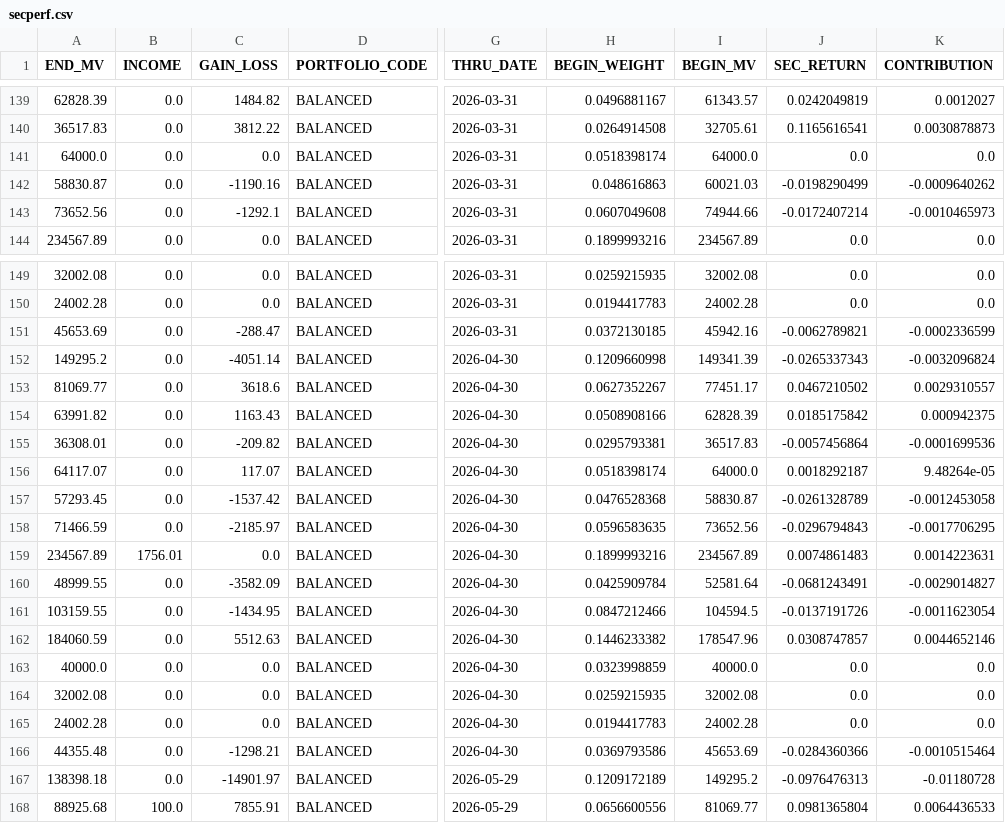
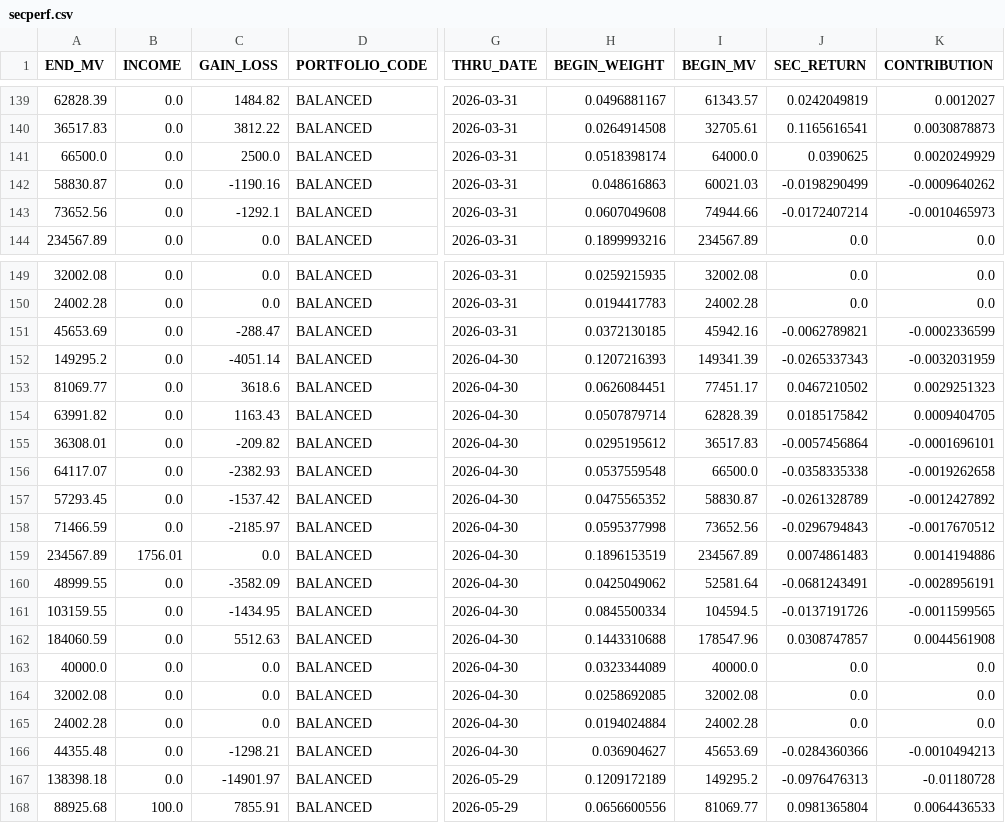
Before and after one commit to JohnDReynolds/portfolio-performance-analytics, a CSV file: ppar/demos/data/axys/axys_full_spec_b/secperf.csv, drawn as a sheet; only a part is shown, gaps mark what is left out; the diff names each change by its address in the sheet, - before the commit and + after, or states it on an @@ line.

```diff
--- a/ppar/demos/data/axys/axys_full_spec_b/secperf.csv
+++ b/ppar/demos/data/axys/axys_full_spec_b/secperf.csv
-A141 (END_MV): 64000.0
+A141 (END_MV): 66500.0
-C141 (GAIN_LOSS): 0.0
+C141 (GAIN_LOSS): 2500.0
-J141 (SEC_RETURN): 0.0
+J141 (SEC_RETURN): 0.0390625
-K141 (CONTRIBUTION): 0.0
+K141 (CONTRIBUTION): 0.0020249929
-H152 (BEGIN_WEIGHT): 0.1209660998
+H152 (BEGIN_WEIGHT): 0.1207216393
-K152 (CONTRIBUTION): -0.0032096824
+K152 (CONTRIBUTION): -0.0032031959
-H153 (BEGIN_WEIGHT): 0.0627352267
+H153 (BEGIN_WEIGHT): 0.0626084451
-K153 (CONTRIBUTION): 0.0029310557
+K153 (CONTRIBUTION): 0.0029251323
-H154 (BEGIN_WEIGHT): 0.0508908166
+H154 (BEGIN_WEIGHT): 0.0507879714
-K154 (CONTRIBUTION): 0.000942375
+K154 (CONTRIBUTION): 0.0009404705
-H155 (BEGIN_WEIGHT): 0.0295793381
+H155 (BEGIN_WEIGHT): 0.0295195612
-K155 (CONTRIBUTION): -0.0001699536
+K155 (CONTRIBUTION): -0.0001696101
-C156 (GAIN_LOSS): 117.07
+C156 (GAIN_LOSS): -2382.93
-H156 (BEGIN_WEIGHT): 0.0518398174
+H156 (BEGIN_WEIGHT): 0.0537559548
-I156 (BEGIN_MV): 64000.0
+I156 (BEGIN_MV): 66500.0
-J156 (SEC_RETURN): 0.0018292187
+J156 (SEC_RETURN): -0.0358335338
-K156 (CONTRIBUTION): 9.48264e-05
+K156 (CONTRIBUTION): -0.0019262658
-H157 (BEGIN_WEIGHT): 0.0476528368
+H157 (BEGIN_WEIGHT): 0.0475565352
-K157 (CONTRIBUTION): -0.0012453058
+K157 (CONTRIBUTION): -0.0012427892
-H158 (BEGIN_WEIGHT): 0.0596583635
+H158 (BEGIN_WEIGHT): 0.0595377998
-K158 (CONTRIBUTION): -0.0017706295
+K158 (CONTRIBUTION): -0.0017670512
-H159 (BEGIN_WEIGHT): 0.1899993216
+H159 (BEGIN_WEIGHT): 0.1896153519
-K159 (CONTRIBUTION): 0.0014223631
+K159 (CONTRIBUTION): 0.0014194886
-H160 (BEGIN_WEIGHT): 0.0425909784
+H160 (BEGIN_WEIGHT): 0.0425049062
-K160 (CONTRIBUTION): -0.0029014827
+K160 (CONTRIBUTION): -0.0028956191
-H161 (BEGIN_WEIGHT): 0.0847212466
+H161 (BEGIN_WEIGHT): 0.0845500334
-K161 (CONTRIBUTION): -0.0011623054
+K161 (CONTRIBUTION): -0.0011599565
-H162 (BEGIN_WEIGHT): 0.1446233382
+H162 (BEGIN_WEIGHT): 0.1443310688
-K162 (CONTRIBUTION): 0.0044652146
+K162 (CONTRIBUTION): 0.0044561908
-H163 (BEGIN_WEIGHT): 0.0323998859
+H163 (BEGIN_WEIGHT): 0.0323344089
-H164 (BEGIN_WEIGHT): 0.0259215935
+H164 (BEGIN_WEIGHT): 0.0258692085
-H165 (BEGIN_WEIGHT): 0.0194417783
+H165 (BEGIN_WEIGHT): 0.0194024884
-H166 (BEGIN_WEIGHT): 0.0369793586
+H166 (BEGIN_WEIGHT): 0.036904627
-K166 (CONTRIBUTION): -0.0010515464
+K166 (CONTRIBUTION): -0.0010494213
```
Also changed, not shown: ppar/demos/data/axys/axys_full_spec_b/holdings.csv, ppar/demos/data/axys/axys_full_spec_b/portperf.csv, 10 other files.
